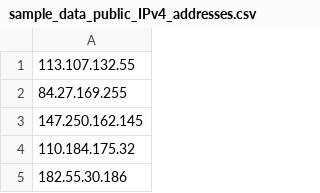
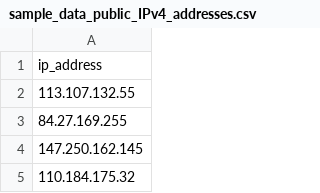
Before and after one commit to skyray-inc/content_public, a CSV file: sample_files/sample_data_public_IPv4_addresses.csv, drawn as a sheet; only a part is shown; the shorter side is filled out with more unchanged rows; the diff names each change by its address in the sheet, - before the commit and + after, or states it on an @@ line.

Commit message:
Sample IPv4 data

```diff
--- a/sample_files/sample_data_public_IPv4_addresses.csv
+++ b/sample_files/sample_data_public_IPv4_addresses.csv
+row 1: ip_address
```
